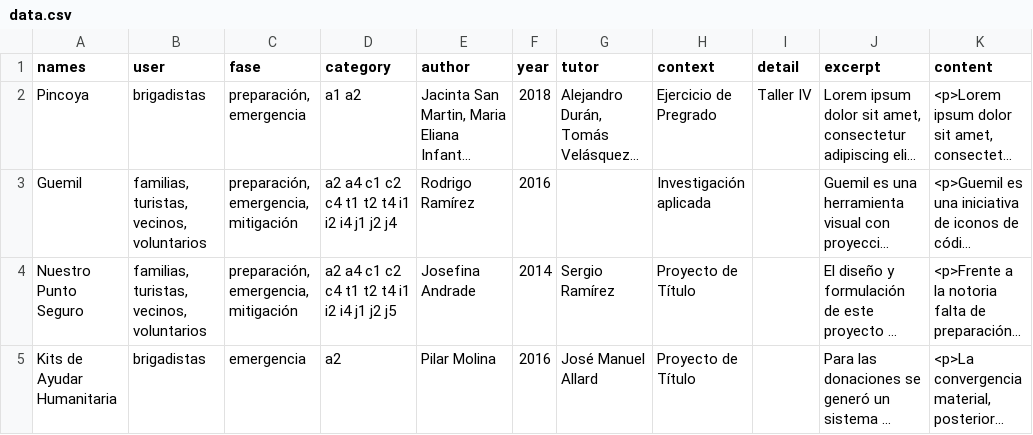
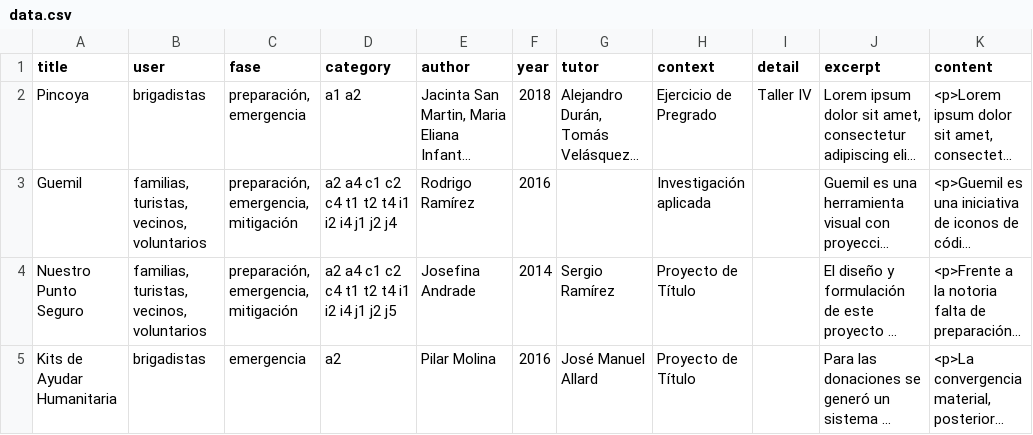
Before and after one commit to MariaCeciliaSuarez/resilience, a CSV file: data.csv, drawn as a sheet; only a part is shown; long unchanged cells end in …; the diff names each change by its address in the sheet, - before the commit and + after, or states it on an @@ line.

Commit message:
Update data.csv

```diff
--- a/data.csv
+++ b/data.csv
-A1: names
+A1: title
```
